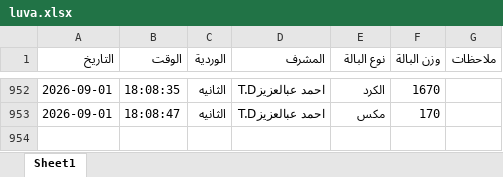
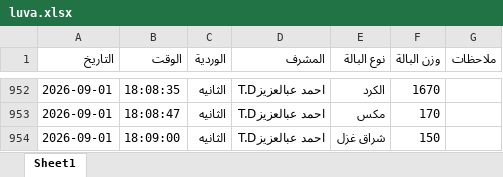
Before and after one commit to mahmedabdallh123/BELYARN, an Excel workbook: luva.xlsx, sheet Sheet1, drawn as a sheet; only a part is shown, gaps mark what is left out; values as stored, in another font and other column widths than the file's, no borders; the diff names each change by its address in the sheet, - before the commit and + after, or states it on an @@ line.

Commit message:
إدخال جديد

```diff
--- a/luva.xlsx (sheet Sheet1)
+++ b/luva.xlsx (sheet Sheet1)
+row 954: 2026-09-01 | 18:09:00 | الثانيه | احمد عبالعزيزT.D | شراق غزل | 150
```
